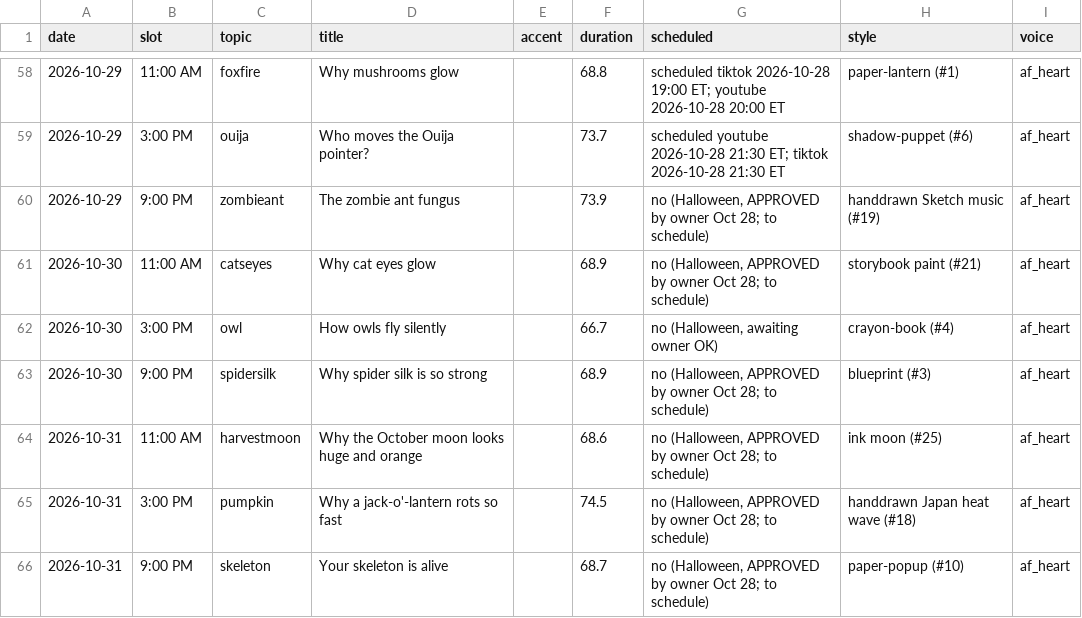
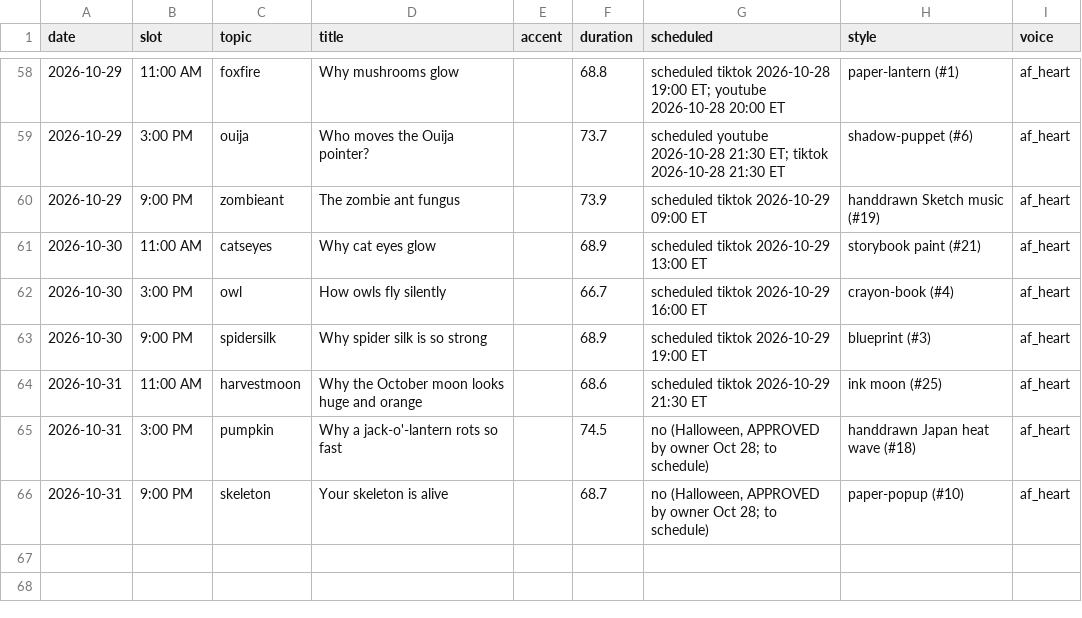
Before and after one commit to jiewei190-arch/reel-render, a CSV file: handoff/tracking.csv, drawn as a sheet; only a part is shown, gaps mark what is left out; the diff names each change by its address in the sheet, - before the commit and + after, or states it on an @@ line.

```diff
--- a/handoff/tracking.csv
+++ b/handoff/tracking.csv
-G60 (scheduled): no (Halloween, APPROVED by owner Oct 28; to schedule)
+G60 (scheduled): scheduled tiktok 2026-10-29 09:00 ET
-G61 (scheduled): no (Halloween, APPROVED by owner Oct 28; to schedule)
+G61 (scheduled): scheduled tiktok 2026-10-29 13:00 ET
-G62 (scheduled): no (Halloween, awaiting owner OK)
+G62 (scheduled): scheduled tiktok 2026-10-29 16:00 ET
-G63 (scheduled): no (Halloween, APPROVED by owner Oct 28; to schedule)
+G63 (scheduled): scheduled tiktok 2026-10-29 19:00 ET
-G64 (scheduled): no (Halloween, APPROVED by owner Oct 28; to schedule)
+G64 (scheduled): scheduled tiktok 2026-10-29 21:30 ET
```
Also changed, not shown: handoff/schedule_tt_yt.csv.
